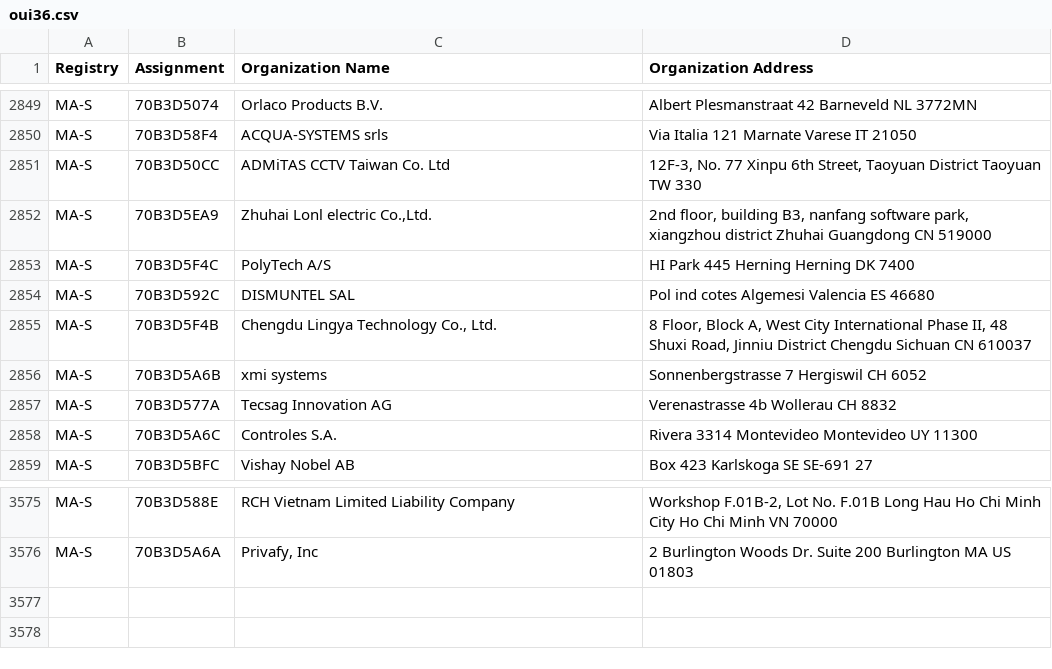
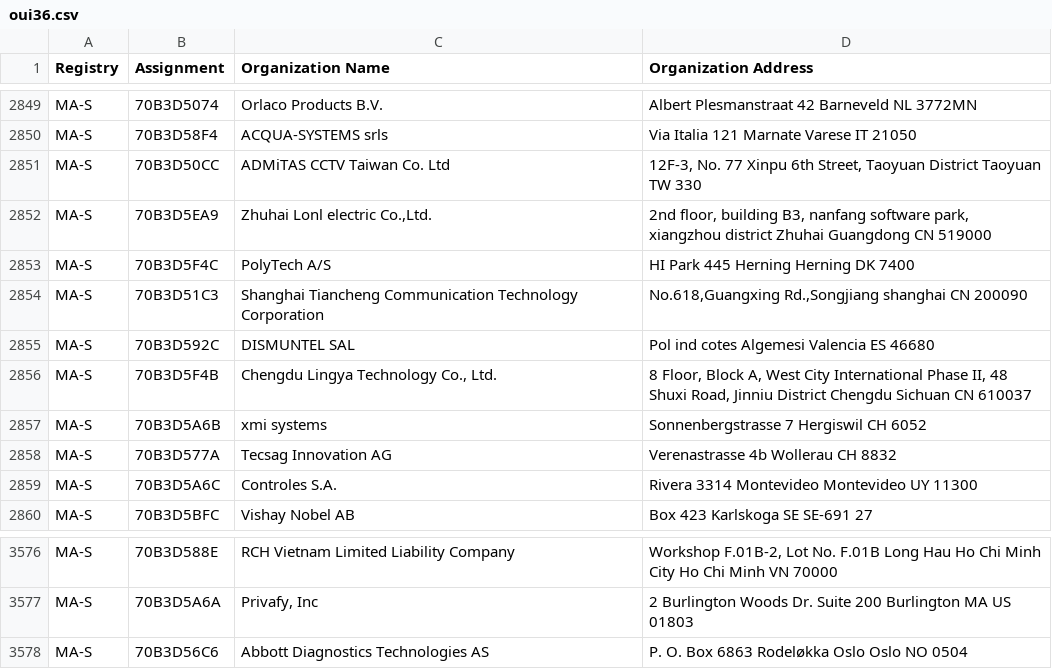
Before and after one commit to bedestall5/mac-ages, a CSV file: data/ieee/oui36.csv, drawn as a sheet; only a part is shown, gaps mark what is left out.

```diff
--- a/data/ieee/oui36.csv
+++ b/data/ieee/oui36.csv
@@ -2853,2 +2853,3 @@ MA-S,70B3D5EA9,"Zhuhai Lonl electric Co.,Ltd.","2nd floor, building B3, nanfang
 MA-S,70B3D5F4C,PolyTech A/S,HI Park 445 Herning Herning DK 7400
+MA-S,70B3D51C3,Shanghai Tiancheng Communication Technology Corporation,"No.618,Guangxing Rd.,Songjiang  shanghai  CN 200090 "
 MA-S,70B3D592C,DISMUNTEL SAL,Pol ind cotes Algemesi Valencia ES 46680
@@ -3576 +3577,2 @@ MA-S,70B3D588E,RCH Vietnam Limited Liability Company,"Workshop F.01B-2, Lot No.
 MA-S,70B3D5A6A,"Privafy, Inc",2 Burlington Woods Dr. Suite 200 Burlington MA US 01803
+MA-S,70B3D56C6,Abbott Diagnostics Technologies AS,P. O.  Box 6863 Rodeløkka Oslo Oslo NO 0504
```
Also changed, not shown: data/ieee/mam.csv, 2 other files.
